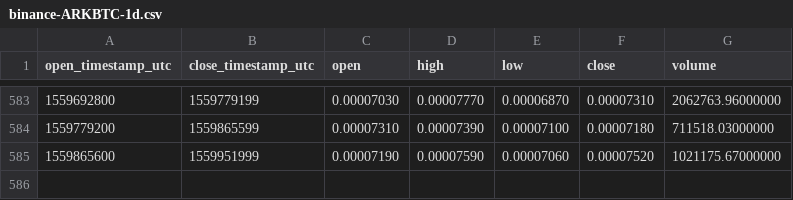
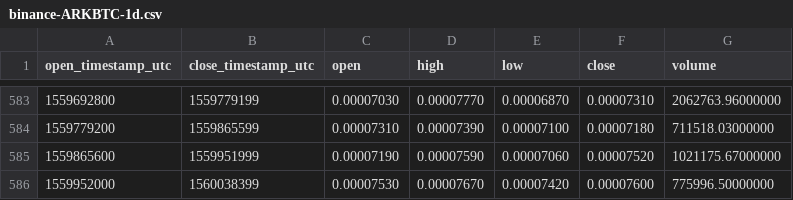
Before and after one commit to cryptobigbro/binance-ARKBTC, a CSV file: binance-ARKBTC-1d.csv, drawn as a sheet; only a part is shown, gaps mark what is left out.

Commit message:
Update OHLCV data.

```diff
--- a/binance-ARKBTC-1d.csv
+++ b/binance-ARKBTC-1d.csv
@@ -585 +585,2 @@ open_timestamp_utc,close_timestamp_utc,open,high,low,close,volume
 1559865600,1559951999,0.00007190,0.00007590,0.00007060,0.00007520,1021175.67000000
+1559952000,1560038399,0.00007530,0.00007670,0.00007420,0.00007600,775996.50000000
```
Also changed, not shown: 1 other file.
